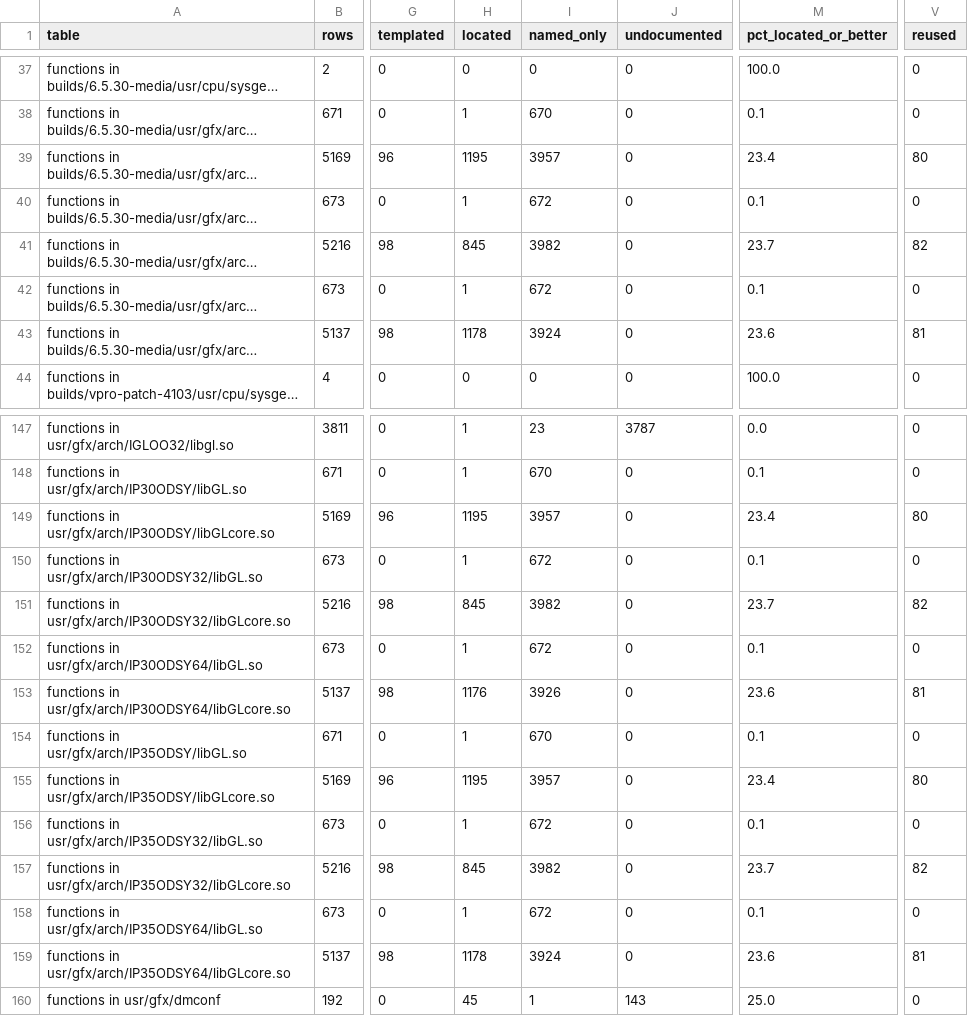
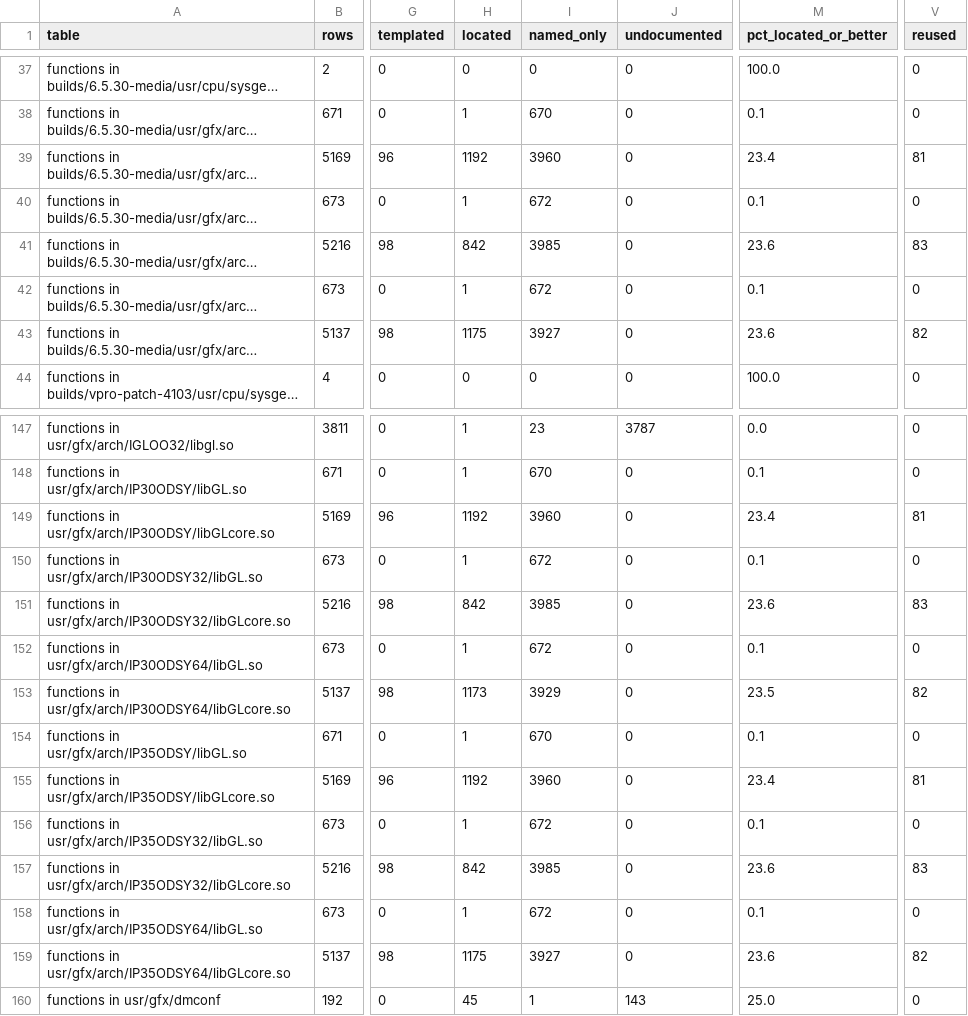
Before and after one commit to jamesbraid/odsy, a TSV file: docs/inventory/summary.tsv, drawn as a sheet; only a part is shown, gaps mark what is left out; long unchanged cells end in …; the diff covers the shown part only; the diff names each change by its address in the sheet, - before the commit and + after, or states it on an @@ line.

Commit message:
docs: confirm an unpublished source file sample-implementation entries against the public body
The 32-bit entries whose N32 counterparts were already confirmed are now
read in full against the public routines, covering the begin-mode
checks, enumerant tests, clamps, stores and delayed-validate steps.
DrawBuffer records that the public auxiliary-index range 0x40d to 0x4ff
is rejected with an invalid-enumeration error in this build. Hint
records two targets, 0x8316 and 0x8322, that the public switch does not
have.

```diff
--- a/docs/inventory/summary.tsv
+++ b/docs/inventory/summary.tsv
-H39 (located): 1195
+H39 (located): 1192
-I39 (named_only): 3957
+I39 (named_only): 3960
-V39 (reused): 80
+V39 (reused): 81
-H41 (located): 845
+H41 (located): 842
-I41 (named_only): 3982
+I41 (named_only): 3985
-M41 (pct_located_or_better): 23.7
+M41 (pct_located_or_better): 23.6
-V41 (reused): 82
+V41 (reused): 83
-H43 (located): 1178
+H43 (located): 1175
-I43 (named_only): 3924
+I43 (named_only): 3927
-V43 (reused): 81
+V43 (reused): 82
-H149 (located): 1195
+H149 (located): 1192
-I149 (named_only): 3957
+I149 (named_only): 3960
-V149 (reused): 80
+V149 (reused): 81
-H151 (located): 845
+H151 (located): 842
-I151 (named_only): 3982
+I151 (named_only): 3985
-M151 (pct_located_or_better): 23.7
+M151 (pct_located_or_better): 23.6
-V151 (reused): 82
+V151 (reused): 83
-H153 (located): 1176
+H153 (located): 1173
-I153 (named_only): 3926
+I153 (named_only): 3929
-M153 (pct_located_or_better): 23.6
+M153 (pct_located_or_better): 23.5
-V153 (reused): 81
+V153 (reused): 82
-H155 (located): 1195
+H155 (located): 1192
-I155 (named_only): 3957
+I155 (named_only): 3960
-V155 (reused): 80
+V155 (reused): 81
-H157 (located): 845
+H157 (located): 842
-I157 (named_only): 3982
+I157 (named_only): 3985
-M157 (pct_located_or_better): 23.7
+M157 (pct_located_or_better): 23.6
-V157 (reused): 82
+V157 (reused): 83
-H159 (located): 1178
+H159 (located): 1175
-I159 (named_only): 3924
+I159 (named_only): 3927
-V159 (reused): 81
+V159 (reused): 82
```
Also changed, not shown: 31 edited cells elsewhere in this file, 3 other files.
